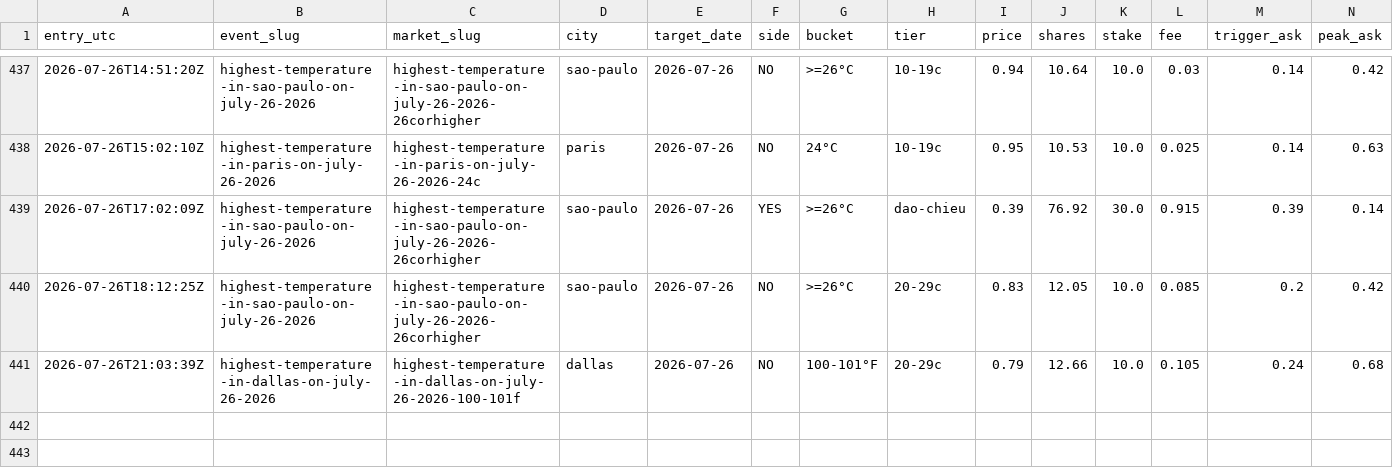
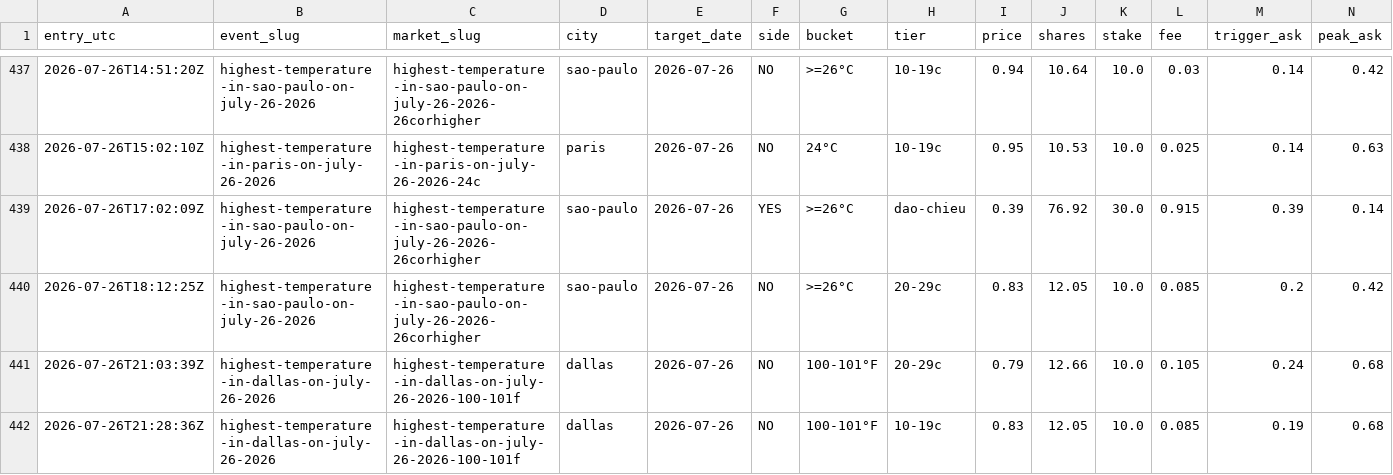
Before and after one commit to caohainguyen103-coder/temp-tracker, a CSV file: data/trades15.csv, drawn as a sheet; only a part is shown, gaps mark what is left out; rows hold the shown columns only; the diff names each change by its address in the sheet, - before the commit and + after, or states it on an @@ line.

```diff
--- a/data/trades15.csv
+++ b/data/trades15.csv
+row 442: 2026-07-26T21:28:36Z | highest-temperature-in-dallas-on-july-26-2026 | highest-temperature-in-dallas-on-july-26-2026-100-101f | dallas | 2026-07-26 | NO | 100-101°F | 10-19c | 0.83 | 12.05 | 10.0 | 0.085 | 0.19 | 0.68
```
